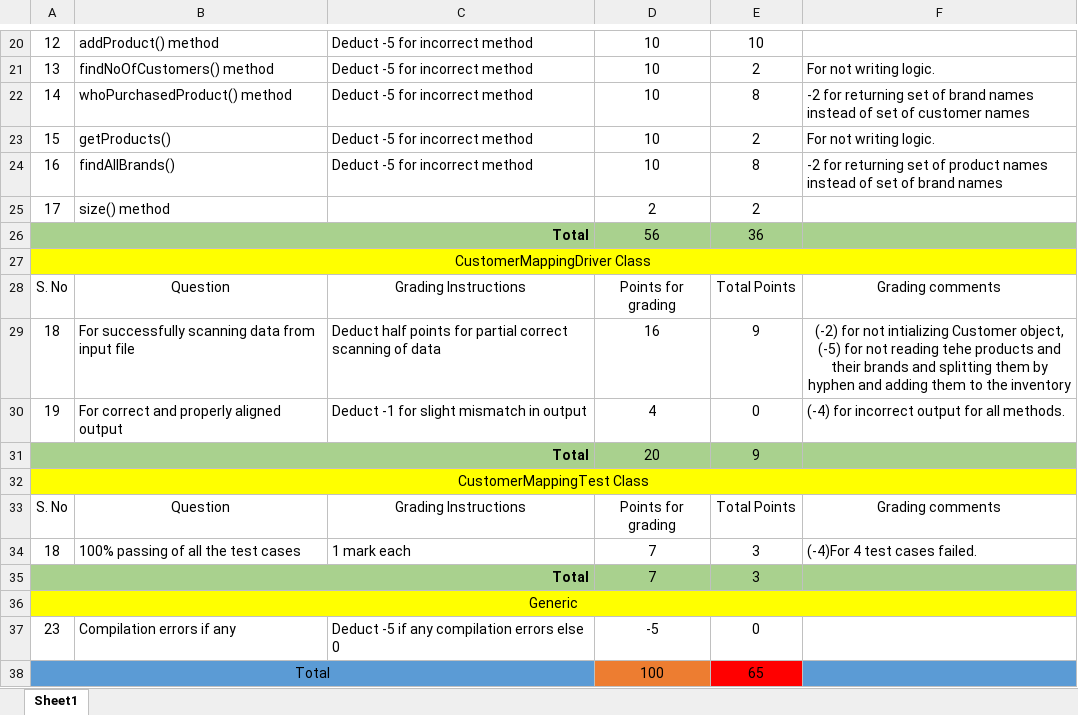
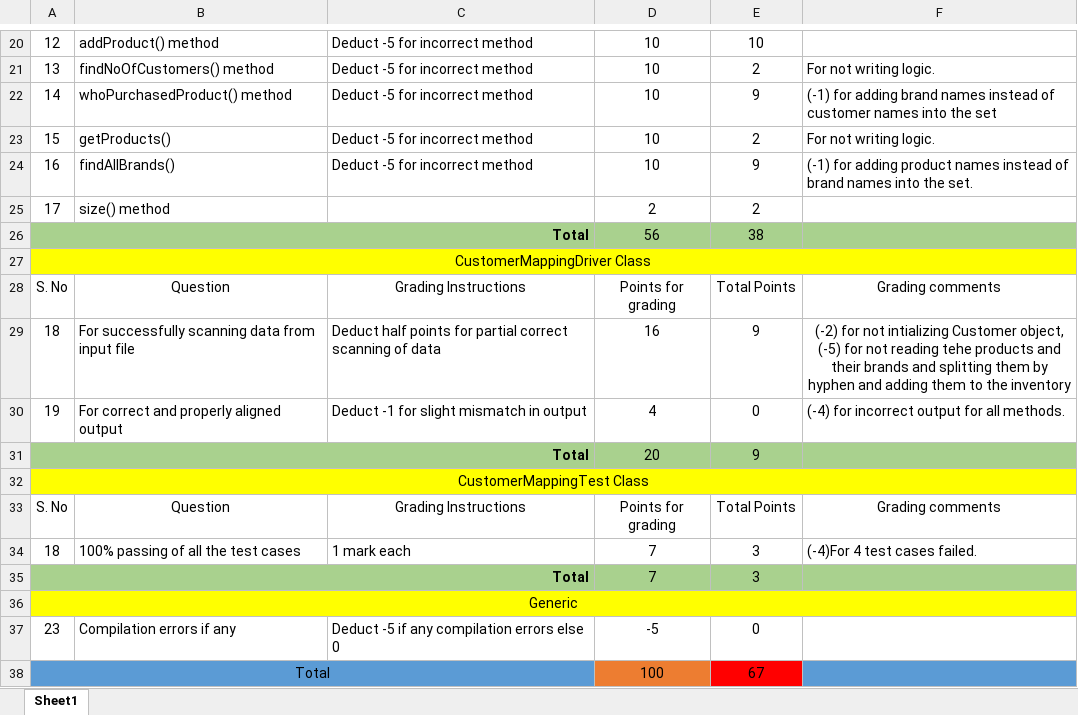
Before and after one commit to vennela-cheekoti/LabExam3Rubrics, an Excel workbook: Sabbineni_LabExam03Grading.xlsx, sheet Sheet1, drawn as a sheet; only a part is shown, gaps mark what is left out; values as stored, in another font and other column widths than the file's, no borders; table styles not drawn; the diff names each change by its address in the sheet, - before the commit and + after, or states it on an @@ line.

```diff
--- a/Sabbineni_LabExam03Grading.xlsx (sheet Sheet1)
+++ b/Sabbineni_LabExam03Grading.xlsx (sheet Sheet1)
-E22: 8
+E22: 9
-F22: -2 for returning set of brand names instead of set of customer names
+F22: (-1) for adding brand names instead of customer names into the set
-E24: 8
+E24: 9
-F24: -2 for returning set of product names instead of set of brand names
+F24: (-1) for adding product names instead of brand names into the set.
-E26: 36
+E26: 38
-E38: 65
+E38: 67
```
Also changed, not shown: Sandadi_LabExam03Grading.xlsx, Tarigopula_LabExam03Grading.xlsx, 3 other files.
